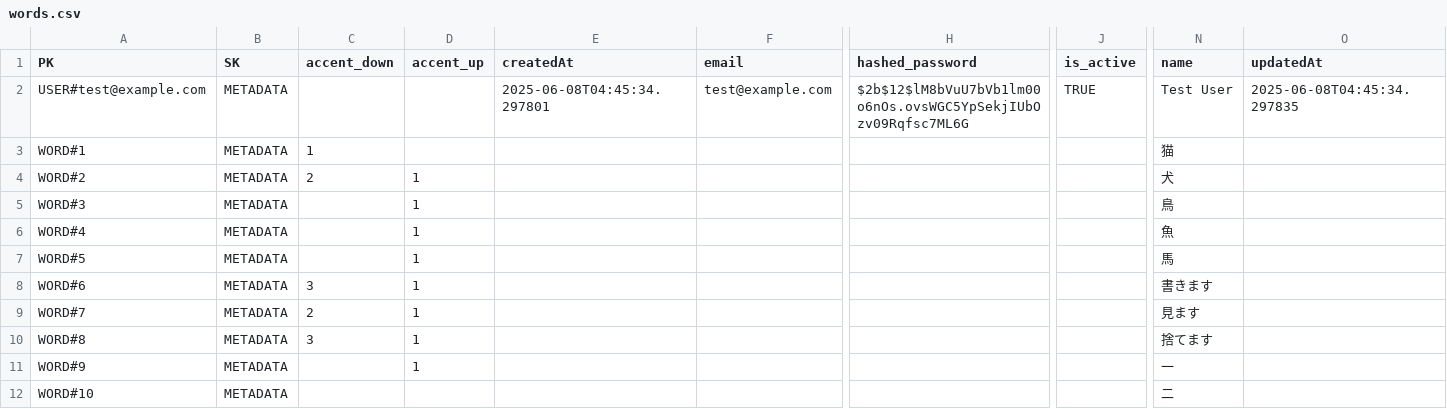
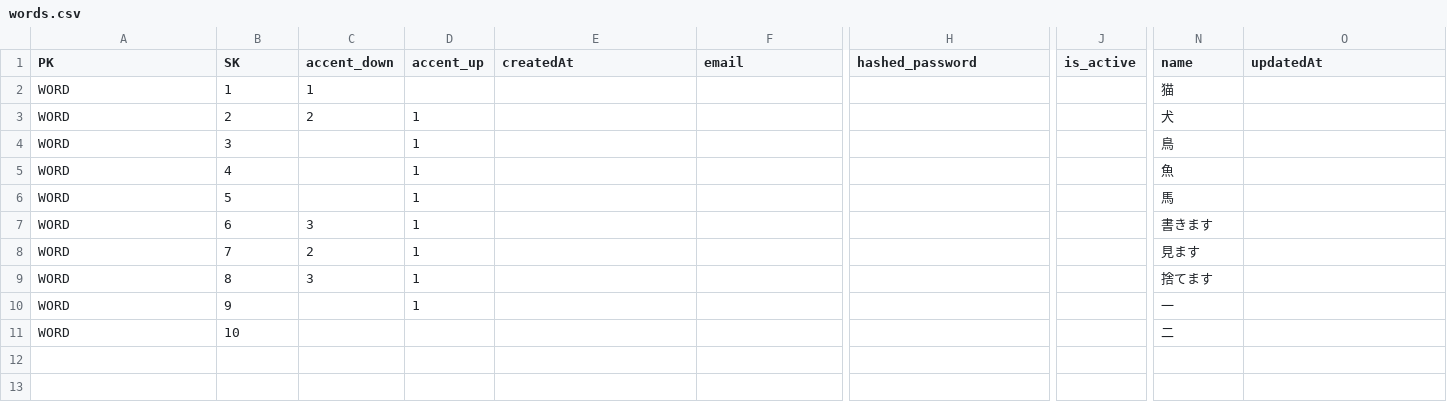
Before and after one commit to antiborder/japanese-learn-api, a CSV file: data/words.csv, drawn as a sheet; only a part is shown, gaps mark what is left out; removed rows and columns are numbered as before the commit, all else as after; rows hold the shown columns only; the diff names each change by its address in the sheet, - before the commit and + after, or states it on an @@ line.

Commit message:
テンプレートファイルのDynamoDBポリシーを修正し、`dynamodb_integration.py`および`words_integration.py`でのDynamoDBクエリロジックを更新しました。CSVファイルのフォーマットを変更し、古いデータを新しい形式に移行しました。また、エラーハンドリングを強化しました。

```diff
--- a/data/words.csv
+++ b/data/words.csv
-row 2: USER#test@example.com | METADATA |  |  | 2025-06-08T04:45:34.297801 | test@example.com | $2b$12$lM8bVuU7bVb1lm00o6nOs.ovsWGC5YpSekjIUbOzv09Rqfsc7ML6G | TRUE | Test User | 2025-06-08T04:45:34.297835
-A2 (PK): WORD#1
+A2 (PK): WORD
-B2 (SK): METADATA
+B2 (SK): 1
-A3 (PK): WORD#2
+A3 (PK): WORD
-B3 (SK): METADATA
+B3 (SK): 2
-A4 (PK): WORD#3
+A4 (PK): WORD
-B4 (SK): METADATA
+B4 (SK): 3
-A5 (PK): WORD#4
+A5 (PK): WORD
-B5 (SK): METADATA
+B5 (SK): 4
-A6 (PK): WORD#5
+A6 (PK): WORD
-B6 (SK): METADATA
+B6 (SK): 5
-A7 (PK): WORD#6
+A7 (PK): WORD
-B7 (SK): METADATA
+B7 (SK): 6
-A8 (PK): WORD#7
+A8 (PK): WORD
-B8 (SK): METADATA
+B8 (SK): 7
-A9 (PK): WORD#8
+A9 (PK): WORD
-B9 (SK): METADATA
+B9 (SK): 8
-A10 (PK): WORD#9
+A10 (PK): WORD
-B10 (SK): METADATA
+B10 (SK): 9
-A11 (PK): WORD#10
+A11 (PK): WORD
-B11 (SK): METADATA
+B11 (SK): 10
```
Also changed, not shown: 4 other files.
